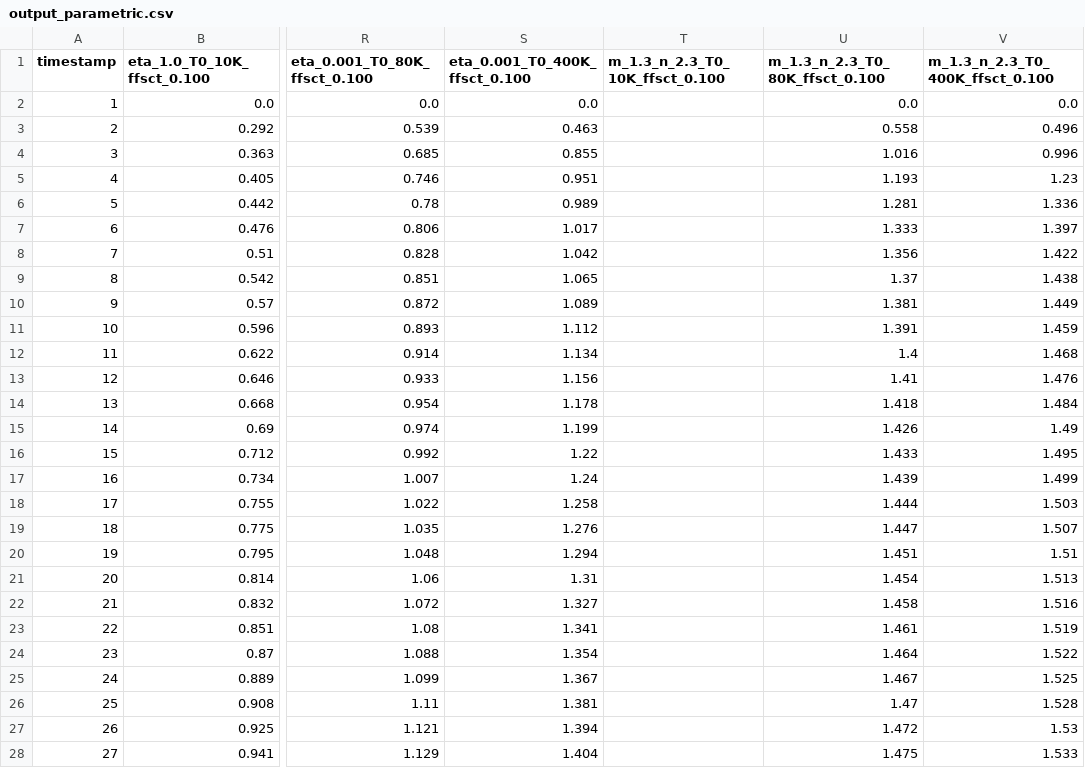
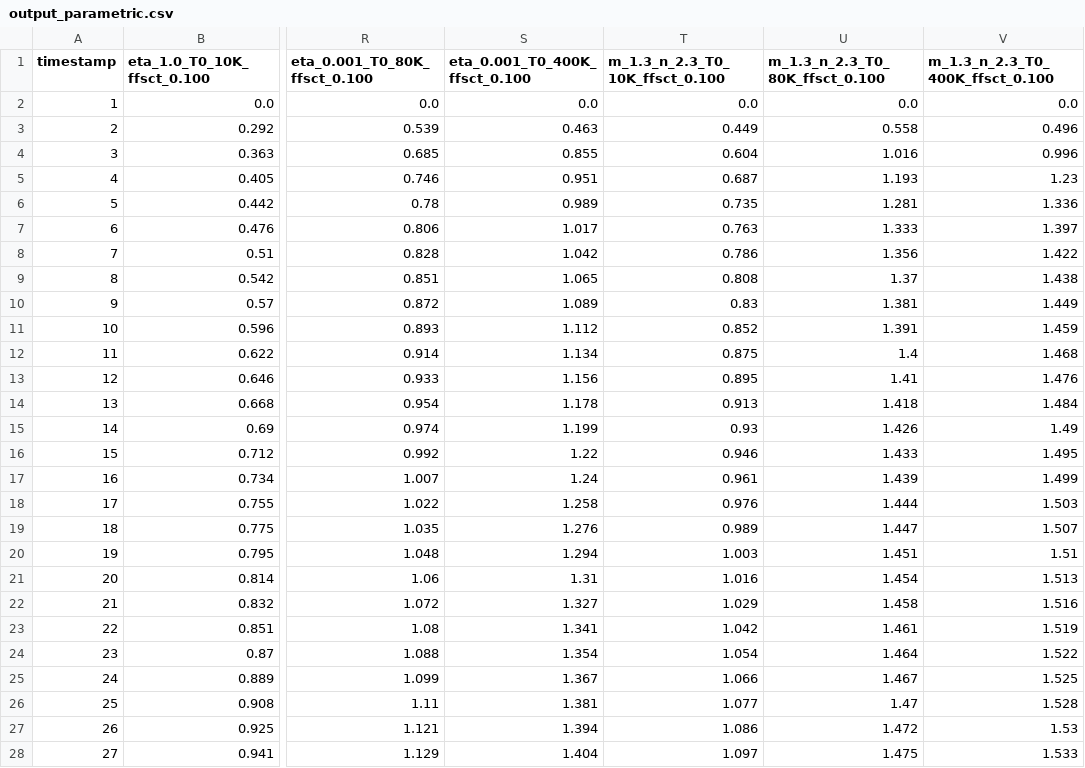
Before and after one commit to daniellin456/Python-Scripts, a CSV file: ANALYSIS_ROUTINE/output_parametric.csv, drawn as a sheet; only a part is shown, gaps mark what is left out; the diff covers the shown part only; the diff names each change by its address in the sheet, - before the commit and + after, or states it on an @@ line.

```diff
--- a/ANALYSIS_ROUTINE/output_parametric.csv
+++ b/ANALYSIS_ROUTINE/output_parametric.csv
-T2 (m_1.3_n_2.3_T0_10K_ffsct_0.100): (empty)
+T2 (m_1.3_n_2.3_T0_10K_ffsct_0.100): 0.0
-T3 (m_1.3_n_2.3_T0_10K_ffsct_0.100): (empty)
+T3 (m_1.3_n_2.3_T0_10K_ffsct_0.100): 0.449
-T4 (m_1.3_n_2.3_T0_10K_ffsct_0.100): (empty)
+T4 (m_1.3_n_2.3_T0_10K_ffsct_0.100): 0.604
-T5 (m_1.3_n_2.3_T0_10K_ffsct_0.100): (empty)
+T5 (m_1.3_n_2.3_T0_10K_ffsct_0.100): 0.687
-T6 (m_1.3_n_2.3_T0_10K_ffsct_0.100): (empty)
+T6 (m_1.3_n_2.3_T0_10K_ffsct_0.100): 0.735
-T7 (m_1.3_n_2.3_T0_10K_ffsct_0.100): (empty)
+T7 (m_1.3_n_2.3_T0_10K_ffsct_0.100): 0.763
-T8 (m_1.3_n_2.3_T0_10K_ffsct_0.100): (empty)
+T8 (m_1.3_n_2.3_T0_10K_ffsct_0.100): 0.786
-T9 (m_1.3_n_2.3_T0_10K_ffsct_0.100): (empty)
+T9 (m_1.3_n_2.3_T0_10K_ffsct_0.100): 0.808
-T10 (m_1.3_n_2.3_T0_10K_ffsct_0.100): (empty)
+T10 (m_1.3_n_2.3_T0_10K_ffsct_0.100): 0.83
-T11 (m_1.3_n_2.3_T0_10K_ffsct_0.100): (empty)
+T11 (m_1.3_n_2.3_T0_10K_ffsct_0.100): 0.852
-T12 (m_1.3_n_2.3_T0_10K_ffsct_0.100): (empty)
+T12 (m_1.3_n_2.3_T0_10K_ffsct_0.100): 0.875
-T13 (m_1.3_n_2.3_T0_10K_ffsct_0.100): (empty)
+T13 (m_1.3_n_2.3_T0_10K_ffsct_0.100): 0.895
-T14 (m_1.3_n_2.3_T0_10K_ffsct_0.100): (empty)
+T14 (m_1.3_n_2.3_T0_10K_ffsct_0.100): 0.913
-T15 (m_1.3_n_2.3_T0_10K_ffsct_0.100): (empty)
+T15 (m_1.3_n_2.3_T0_10K_ffsct_0.100): 0.93
-T16 (m_1.3_n_2.3_T0_10K_ffsct_0.100): (empty)
+T16 (m_1.3_n_2.3_T0_10K_ffsct_0.100): 0.946
-T17 (m_1.3_n_2.3_T0_10K_ffsct_0.100): (empty)
+T17 (m_1.3_n_2.3_T0_10K_ffsct_0.100): 0.961
-T18 (m_1.3_n_2.3_T0_10K_ffsct_0.100): (empty)
+T18 (m_1.3_n_2.3_T0_10K_ffsct_0.100): 0.976
-T19 (m_1.3_n_2.3_T0_10K_ffsct_0.100): (empty)
+T19 (m_1.3_n_2.3_T0_10K_ffsct_0.100): 0.989
-T20 (m_1.3_n_2.3_T0_10K_ffsct_0.100): (empty)
+T20 (m_1.3_n_2.3_T0_10K_ffsct_0.100): 1.003
-T21 (m_1.3_n_2.3_T0_10K_ffsct_0.100): (empty)
+T21 (m_1.3_n_2.3_T0_10K_ffsct_0.100): 1.016
-T22 (m_1.3_n_2.3_T0_10K_ffsct_0.100): (empty)
+T22 (m_1.3_n_2.3_T0_10K_ffsct_0.100): 1.029
-T23 (m_1.3_n_2.3_T0_10K_ffsct_0.100): (empty)
+T23 (m_1.3_n_2.3_T0_10K_ffsct_0.100): 1.042
-T24 (m_1.3_n_2.3_T0_10K_ffsct_0.100): (empty)
+T24 (m_1.3_n_2.3_T0_10K_ffsct_0.100): 1.054
-T25 (m_1.3_n_2.3_T0_10K_ffsct_0.100): (empty)
+T25 (m_1.3_n_2.3_T0_10K_ffsct_0.100): 1.066
-T26 (m_1.3_n_2.3_T0_10K_ffsct_0.100): (empty)
+T26 (m_1.3_n_2.3_T0_10K_ffsct_0.100): 1.077
-T27 (m_1.3_n_2.3_T0_10K_ffsct_0.100): (empty)
+T27 (m_1.3_n_2.3_T0_10K_ffsct_0.100): 1.086
-T28 (m_1.3_n_2.3_T0_10K_ffsct_0.100): (empty)
+T28 (m_1.3_n_2.3_T0_10K_ffsct_0.100): 1.097
```
Also changed, not shown: 1 edited cell elsewhere in this file, 3 other files.
